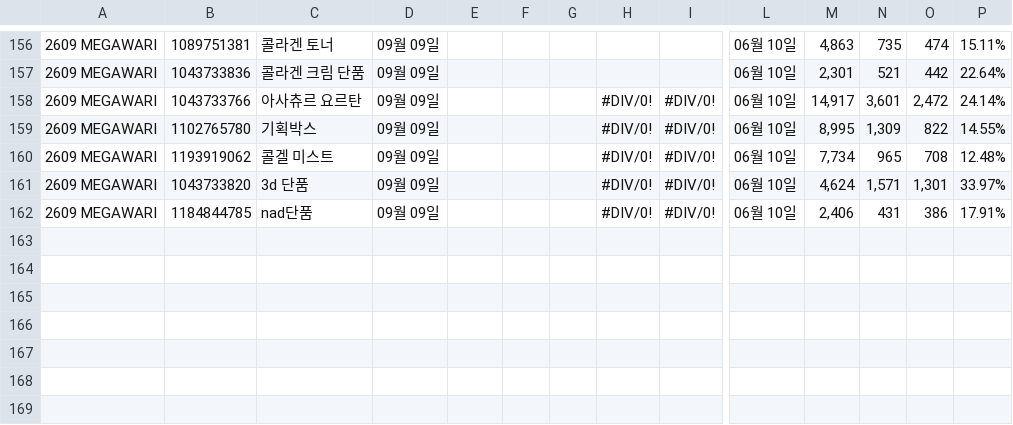
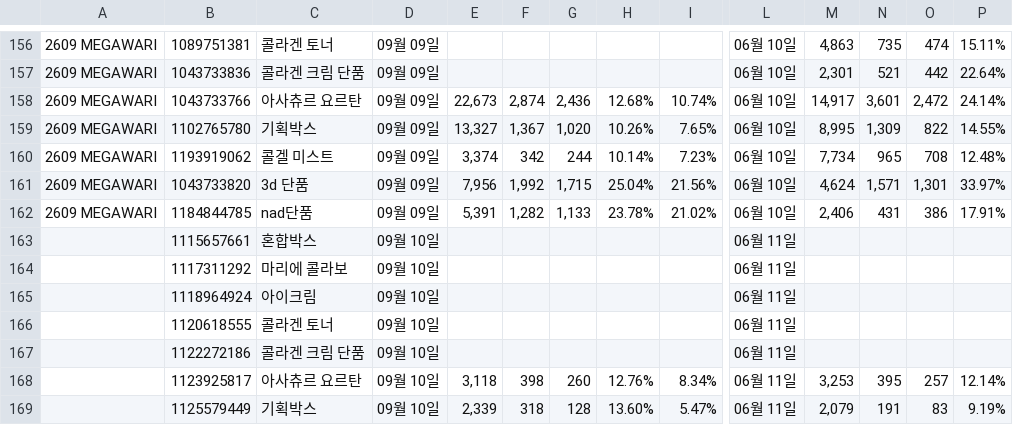
Before and after one commit to qlrltm123-a11y/creative-dashboard, a CSV file: data/megawari-boh-3q.csv, drawn as a sheet; only a part is shown, gaps mark what is left out; rows hold the shown columns only; the diff covers the shown part only; the diff names each change by its address in the sheet, - before the commit and + after, or states it on an @@ line.

Commit message:
chore: 시트 수동 동기화 2026-09-11T05:30 (data/megawari-boh-3q.csv)

```diff
--- a/data/megawari-boh-3q.csv
+++ b/data/megawari-boh-3q.csv
-E158: (empty)
+E158: 22,673
-F158: (empty)
+F158: 2,874
-G158: (empty)
+G158: 2,436
-H158: #DIV/0!
+H158: 12.68%
-I158: #DIV/0!
+I158: 10.74%
-E159: (empty)
+E159: 13,327
-F159: (empty)
+F159: 1,367
-G159: (empty)
+G159: 1,020
-H159: #DIV/0!
+H159: 10.26%
-I159: #DIV/0!
+I159: 7.65%
-E160: (empty)
+E160: 3,374
-F160: (empty)
+F160: 342
-G160: (empty)
+G160: 244
-H160: #DIV/0!
+H160: 10.14%
-I160: #DIV/0!
+I160: 7.23%
-E161: (empty)
+E161: 7,956
-F161: (empty)
+F161: 1,992
-G161: (empty)
+G161: 1,715
-H161: #DIV/0!
+H161: 25.04%
-I161: #DIV/0!
+I161: 21.56%
-E162: (empty)
+E162: 5,391
-F162: (empty)
+F162: 1,282
-G162: (empty)
+G162: 1,133
-H162: #DIV/0!
+H162: 23.78%
-I162: #DIV/0!
+I162: 21.02%
+row 163:  | 1115657661 | 혼합박스 | 09월 10일 |  |  |  |  |  | 06월 11일
+row 164:  | 1117311292 | 마리에 콜라보 | 09월 10일 |  |  |  |  |  | 06월 11일
+row 165:  | 1118964924 | 아이크림 | 09월 10일 |  |  |  |  |  | 06월 11일
+row 166:  | 1120618555 | 콜라겐 토너 | 09월 10일 |  |  |  |  |  | 06월 11일
+row 167:  | 1122272186 | 콜라겐 크림 단품 | 09월 10일 |  |  |  |  |  | 06월 11일
+row 168:  | 1123925817 | 아사츄르 요르탄 | 09월 10일 | 3,118 | 398 | 260 | 12.76% | 8.34% | 06월 11일 | 3,253 | 395 | 257 | 12.14%
+row 169:  | 1125579449 | 기획박스 | 09월 10일 | 2,339 | 318 | 128 | 13.60% | 5.47% | 06월 11일 | 2,079 | 191 | 83 | 9.19%
```
Also changed, not shown: 3 added rows and 3 edited cells elsewhere in this file.
